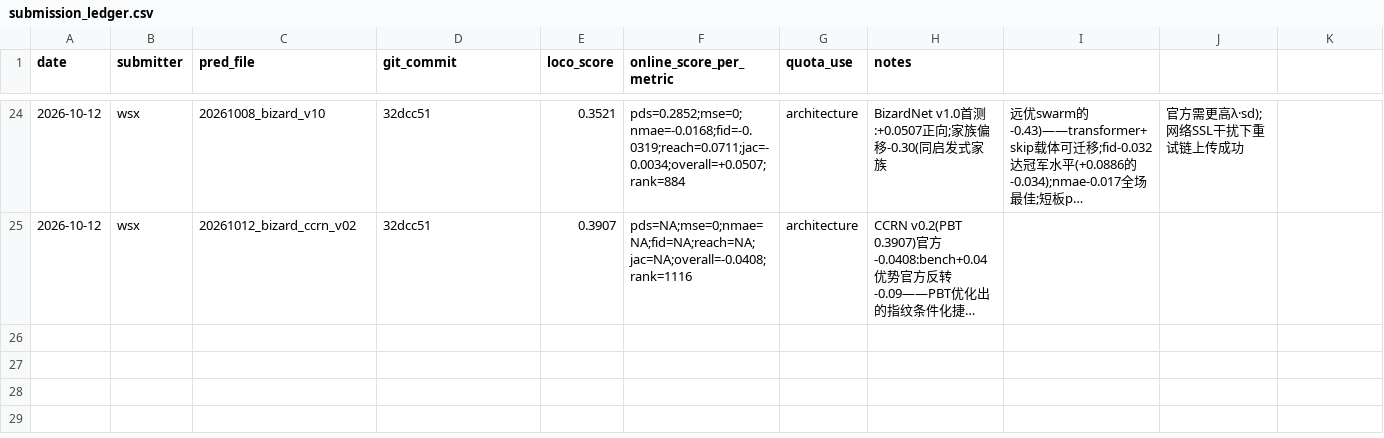
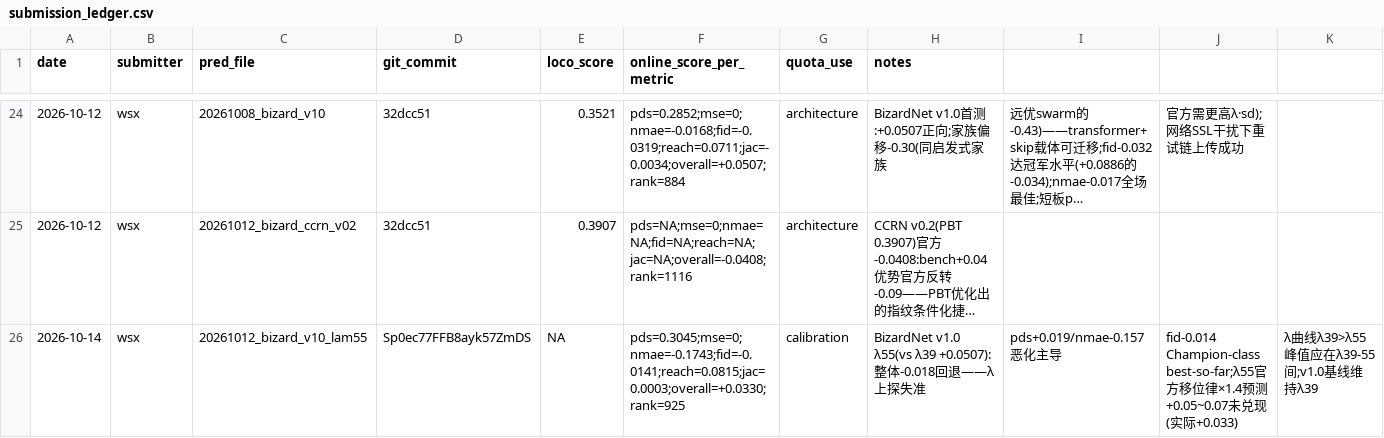
Before and after one commit to WangLabCSU/aivc2026, a CSV file: submission_ledger.csv, drawn as a sheet; only a part is shown, gaps mark what is left out; long unchanged cells end in …; rows hold the shown columns only; the diff names each change by its address in the sheet, - before the commit and + after, or states it on an @@ line.

```diff
--- a/submission_ledger.csv
+++ b/submission_ledger.csv
+row 26: 2026-10-14 | wsx | 20261012_bizard_v10_lam55 | Sp0ec77FFB8ayk57ZmDS | NA | pds=0.3045;mse=0;nmae=-0.1743;fid=-0.0141;reach=0.0815;jac=0.0003;overall=+0.0330;rank=925 | calibration | BizardNet v1.0 λ55(vs λ39 +0.0507):整体-0.018回退——λ上探失准 | pds+0.019/nmae-0.157恶化主导 | fid-0.014 Champion-class best-so-far;λ55官方移位律×1.4预测+0.05~0.07未兑现(实际+0.033) | λ曲线λ39>λ55峰值应在λ39-55间;v1.0基线维持λ39
```
Also changed, not shown: 2 other files.
